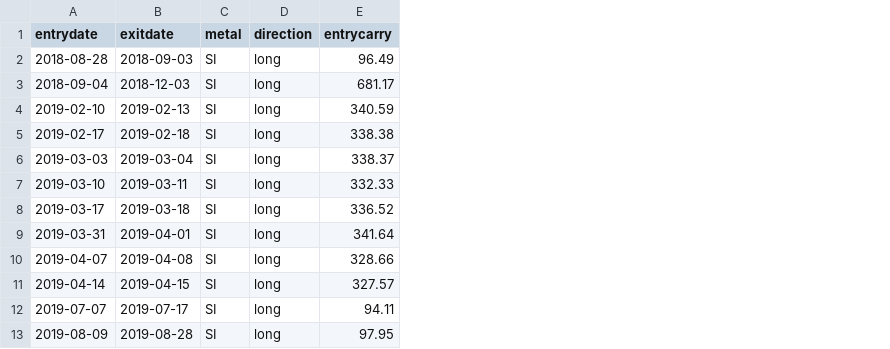
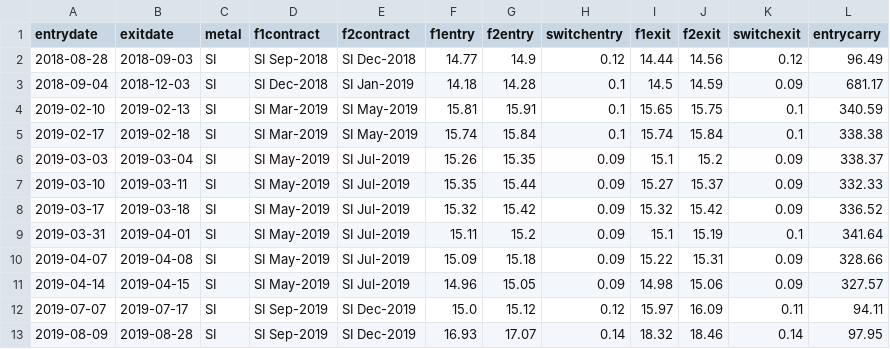
Before and after one commit to nopaniclol/Macro-Scanner, a CSV file: Macro_Metals/notebooks/outputs_comex/cc_trades_si.csv, drawn as a sheet; only a part is shown; removed rows and columns are numbered as before the commit, all else as after; the diff names each change by its address in the sheet, - before the commit and + after, or states it on an @@ line.

```diff
--- a/Macro_Metals/notebooks/outputs_comex/cc_trades_si.csv
+++ b/Macro_Metals/notebooks/outputs_comex/cc_trades_si.csv
-column D (direction), rows 2-13: all long
+column D (f1contract), rows 2-13: SI Sep-2018 | SI Dec-2018 | SI Mar-2019 | SI Mar-2019 | SI May-2019 | SI May-2019 | SI May-2019 | SI May-2019 | SI May-2019 | SI May-2019 | SI Sep-2019 | SI Sep-2019
+column E (f2contract), rows 2-13: SI Dec-2018 | SI Jan-2019 | SI May-2019 | SI May-2019 | SI Jul-2019 | SI Jul-2019 | SI Jul-2019 | SI Jul-2019 | SI Jul-2019 | SI Jul-2019 | SI Dec-2019 | SI Dec-2019
+column F (f1entry), rows 2-13: 14.77 | 14.18 | 15.81 | 15.74 | 15.26 | 15.35 | 15.32 | 15.11 | 15.09 | 14.96 | 15.0 | 16.93
+column G (f2entry), rows 2-13: 14.9 | 14.28 | 15.91 | 15.84 | 15.35 | 15.44 | 15.42 | 15.2 | 15.18 | 15.05 | 15.12 | 17.07
+column H (switchentry), rows 2-13: 0.12 | 0.1 | 0.1 | 0.1 | 0.09 | 0.09 | 0.09 | 0.09 | 0.09 | 0.09 | 0.12 | 0.14
+column I (f1exit), rows 2-13: 14.44 | 14.5 | 15.65 | 15.74 | 15.1 | 15.27 | 15.32 | 15.1 | 15.22 | 14.98 | 15.97 | 18.32
+column J (f2exit), rows 2-13: 14.56 | 14.59 | 15.75 | 15.84 | 15.2 | 15.37 | 15.42 | 15.19 | 15.31 | 15.06 | 16.09 | 18.46
+column K (switchexit), rows 2-13: 0.12 | 0.09 | 0.1 | 0.1 | 0.09 | 0.09 | 0.09 | 0.1 | 0.09 | 0.09 | 0.11 | 0.14
```
Also changed, not shown: Macro_Metals/notebooks/outputs_comex/cc_attribution.csv, Macro_Metals/notebooks/outputs_comex/cc_stress_results.csv, 3 other files.
